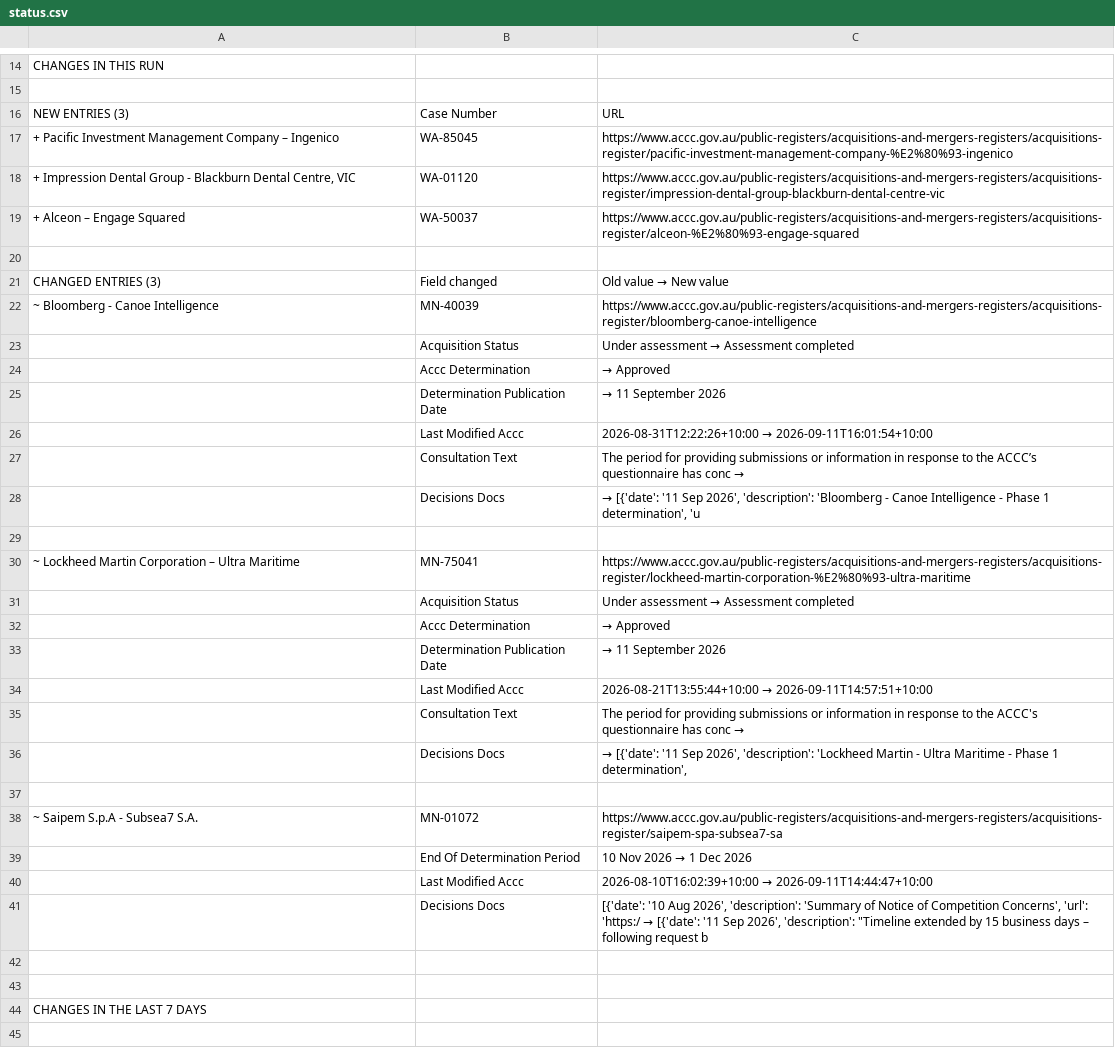
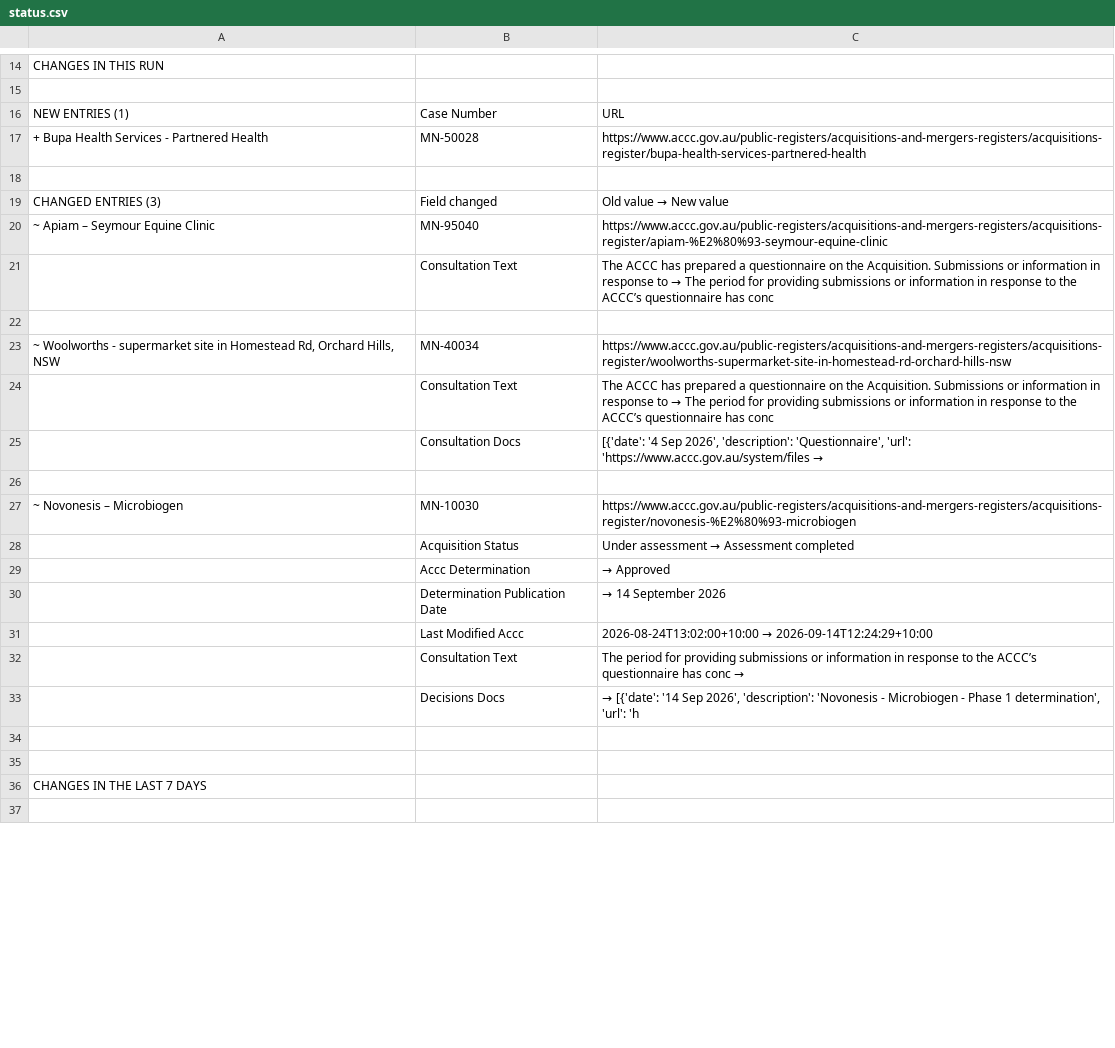
Before and after one commit to Test0112358/notification-check, a CSV file: data/status.csv, drawn as a sheet; only a part is shown, gaps mark what is left out; the diff covers the shown part only.

```diff
--- a/data/status.csv
+++ b/data/status.csv
@@ -15,28 +15,20 @@ CHANGES IN THIS RUN,,
 ,,
-NEW ENTRIES (3),Case Number,URL
-+ Pacific Investment Management Company – Ingenico,WA-85045,https://www.accc.gov.au/public-registers/acquisitions-and-mergers-registers/acquisitions-register/pacific-investment-management-company-%E2%80%93-ingenico
-"+ Impression Dental Group - Blackburn Dental Centre, VIC",WA-01120,https://www.accc.gov.au/public-registers/acquisitions-and-mergers-registers/acquisitions-register/impression-dental-group-blackburn-dental-centre-vic
-+ Alceon – Engage Squared,WA-50037,https://www.accc.gov.au/public-registers/acquisitions-and-mergers-registers/acquisitions-register/alceon-%E2%80%93-engage-squared
+NEW ENTRIES (1),Case Number,URL
++ Bupa Health Services - Partnered Health,MN-50028,https://www.accc.gov.au/public-registers/acquisitions-and-mergers-registers/acquisitions-register/bupa-health-services-partnered-health
 ,,
 CHANGED ENTRIES (3),Field changed,Old value  →  New value
-~ Bloomberg - Canoe Intelligence,MN-40039,https://www.accc.gov.au/public-registers/acquisitions-and-mergers-registers/acquisitions-register/bloomberg-canoe-intelligence
+~ Apiam – Seymour Equine Clinic,MN-95040,https://www.accc.gov.au/public-registers/acquisitions-and-mergers-registers/acquisitions-register/apiam-%E2%80%93-seymour-equine-clinic
+,Consultation Text,The ACCC has prepared a questionnaire on the Acquisition. Submissions or information in response to   →  The period for providing submissions or information in response to the ACCC’s questionnaire has conc
+,,
+"~ Woolworths - supermarket site in Homestead Rd, Orchard Hills, NSW",MN-40034,https://www.accc.gov.au/public-registers/acquisitions-and-mergers-registers/acquisitions-register/woolworths-supermarket-site-in-homestead-rd-orchard-hills-nsw
+,Consultation Text,The ACCC has prepared a questionnaire on the Acquisition. Submissions or information in response to   →  The period for providing submissions or information in response to the ACCC’s questionnaire has conc
+,Consultation Docs,"[{'date': '4 Sep 2026', 'description': 'Questionnaire', 'url': 'https://www.accc.gov.au/system/files  →  "
+,,
+~ Novonesis – Microbiogen,MN-10030,https://www.accc.gov.au/public-registers/acquisitions-and-mergers-registers/acquisitions-register/novonesis-%E2%80%93-microbiogen
 ,Acquisition Status,Under assessment  →  Assessment completed
 ,Accc Determination,  →  Approved
-,Determination Publication Date,  →  11 September 2026
-,Last Modified Accc,2026-08-31T12:22:26+10:00  →  2026-09-11T16:01:54+10:00
+,Determination Publication Date,  →  14 September 2026
+,Last Modified Accc,2026-08-24T13:02:00+10:00  →  2026-09-14T12:24:29+10:00
 ,Consultation Text,The period for providing submissions or information in response to the ACCC’s questionnaire has conc  →
-,Decisions Docs,"  →  [{'date': '11 Sep 2026', 'description': 'Bloomberg - Canoe Intelligence - Phase 1 determination', 'u"
-,,
-~ Lockheed Martin Corporation – Ultra Maritime,MN-75041,https://www.accc.gov.au/public-registers/acquisitions-and-mergers-registers/acquisitions-register/lockheed-martin-corporation-%E2%80%93-ultra-maritime
-,Acquisition Status,Under assessment  →  Assessment completed
-,Accc Determination,  →  Approved
-,Determination Publication Date,  →  11 September 2026
-,Last Modified Accc,2026-08-21T13:55:44+10:00  →  2026-09-11T14:57:51+10:00
-,Consultation Text,The period for providing submissions or information in response to the ACCC's questionnaire has conc  →
-,Decisions Docs,"  →  [{'date': '11 Sep 2026', 'description': 'Lockheed Martin - Ultra Maritime - Phase 1 determination', "
-,,
-~ Saipem S.p.A - Subsea7 S.A.,MN-01072,https://www.accc.gov.au/public-registers/acquisitions-and-mergers-registers/acquisitions-register/saipem-spa-subsea7-sa
-,End Of Determination Period,10 Nov 2026  →  1 Dec 2026
-,Last Modified Accc,2026-08-10T16:02:39+10:00  →  2026-09-11T14:44:47+10:00
-,Decisions Docs,"[{'date': '10 Aug 2026', 'description': 'Summary of Notice of Competition Concerns', 'url': 'https:/  →  [{'date': '11 Sep 2026', 'description': ""Timeline extended by 15 business days – following request b"
+,Decisions Docs,"  →  [{'date': '14 Sep 2026', 'description': 'Novonesis - Microbiogen - Phase 1 determination', 'url': 'h"
 ,,
```
Also changed, not shown: 22 added rows, 1 removed row and 6 edited cells elsewhere in this file, data/register.csv, 5 other files.
